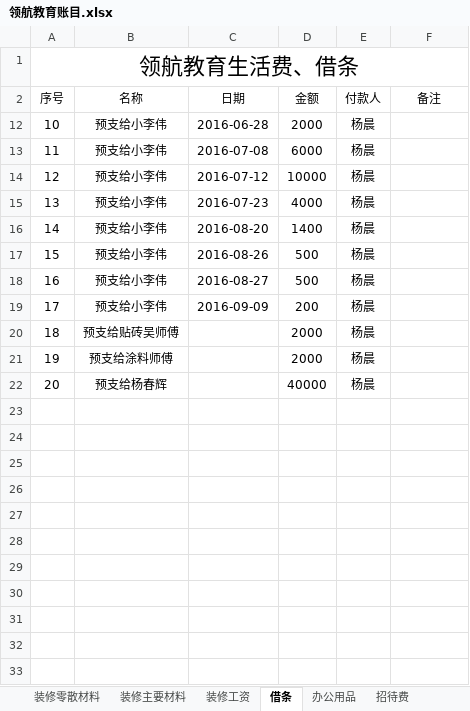
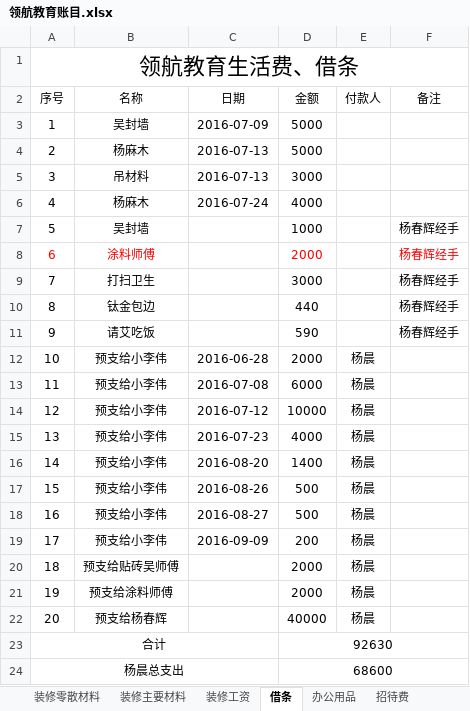
Before and after one commit to SolidFighter/LH_EDU, an Excel workbook: 开支收入/领航教育账目.xlsx, sheet 借条, drawn as a sheet; values as stored, in another font and other column widths than the file's, no borders; the diff names each change by its address in the sheet, - before the commit and + after, or states it on an @@ line.

```diff
--- a/开支收入/领航教育账目.xlsx (sheet 借条)
+++ b/开支收入/领航教育账目.xlsx (sheet 借条)
@@ row 3 unhidden: 1 | 吴封墙 | 2016-07-09 | 5000 @@
@@ row 4 unhidden: 2 | 杨麻木 | 2016-07-13 | 5000 @@
@@ row 5 unhidden: 3 | 吊材料 | 2016-07-13 | 3000 @@
@@ row 6 unhidden: 4 | 杨麻木 | 2016-07-24 | 4000 @@
@@ row 7 unhidden: 5 | 吴封墙 |  | 1000 |  | 杨春辉经手 @@
@@ row 8 unhidden: 6 | 涂料师傅 |  | 2000 |  | 杨春辉经手 @@
@@ row 9 unhidden: 7 | 打扫卫生 |  | 3000 |  | 杨春辉经手 @@
@@ row 10 unhidden: 8 | 钛金包边 |  | 440 |  | 杨春辉经手 @@
@@ row 11 unhidden: 9 | 请艾吃饭 |  | 590 |  | 杨春辉经手 @@
+row 23: 合计 |  |  | 92630
+row 24: 杨晨总支出 |  |  | 68600
```
Also changed, not shown: sheet 装修零散材料, sheet 装修主要材料, sheet 办公用品, sheet 汇总数据, sheet 招待费, sheet 工作人员工资, 2 more sheets, other sheet tabs, hidden cells, 21 other files.
